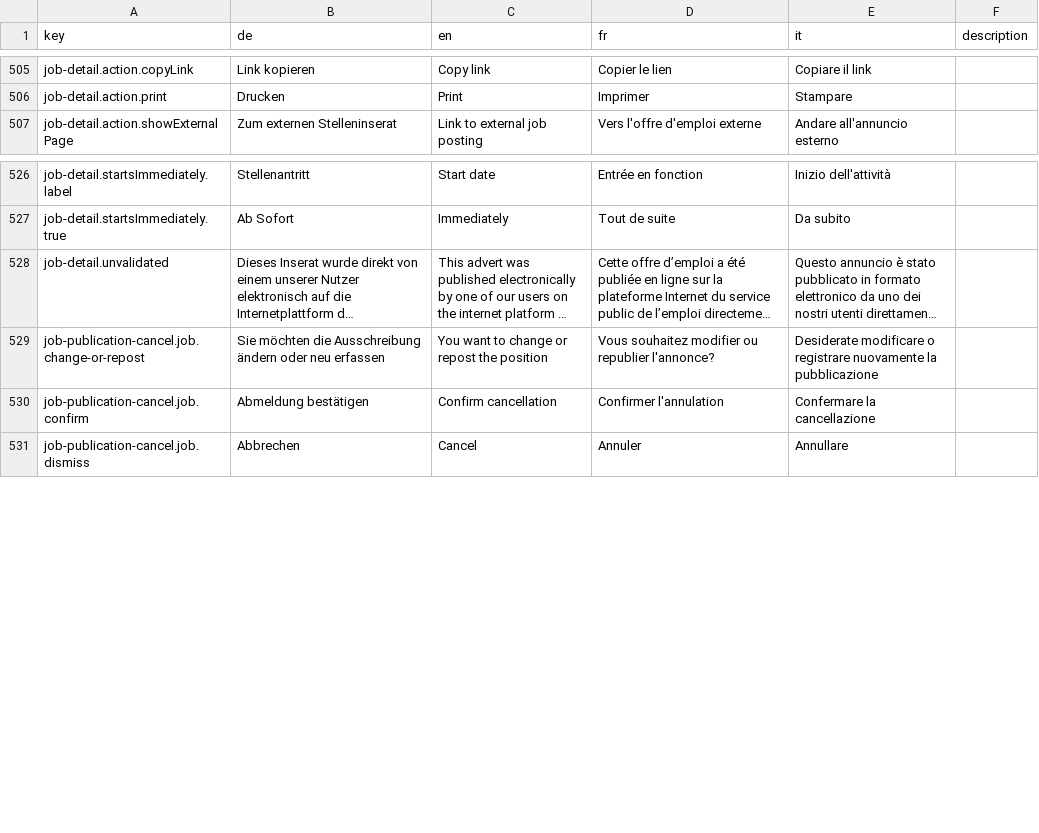
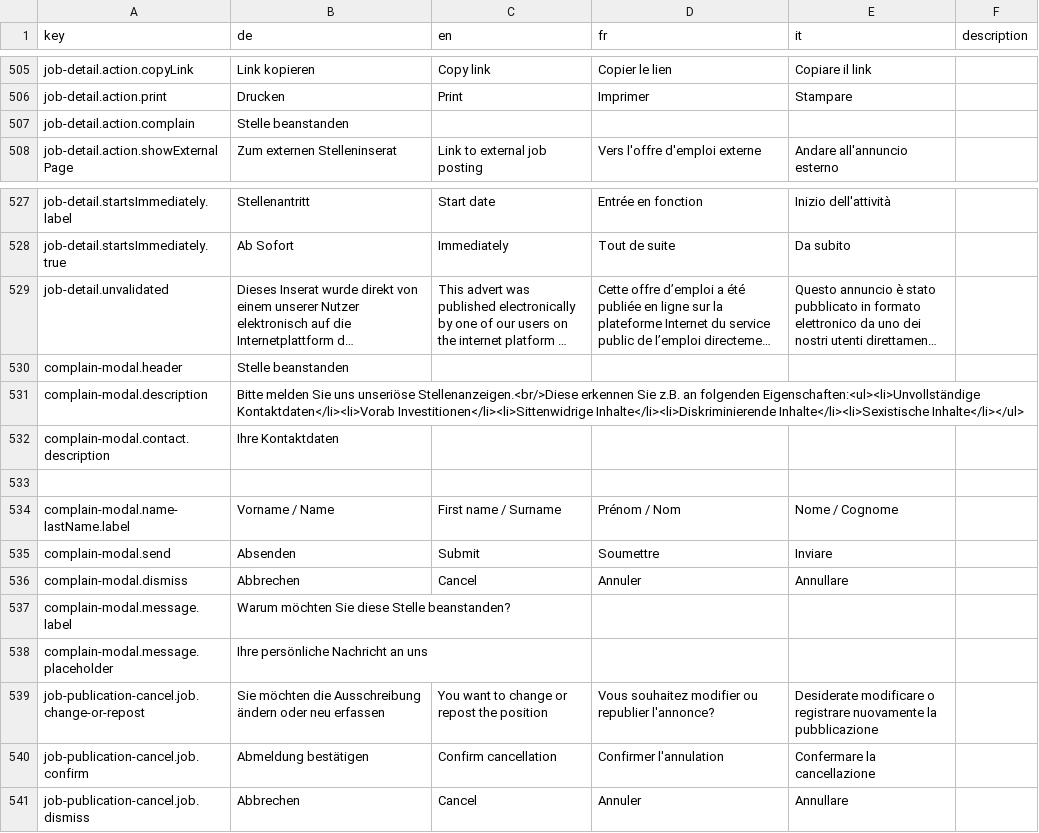
Before and after one commit to FeatureToggleStudy/alv-portal, a CSV file: alv-portal-ui/translations.csv, drawn as a sheet; only a part is shown, gaps mark what is left out; long unchanged cells end in …; the diff names each change by its address in the sheet, - before the commit and + after, or states it on an @@ line.

Commit message:
DF-794: Complaint Modal implemented.

```diff
--- a/alv-portal-ui/translations.csv
+++ b/alv-portal-ui/translations.csv
+row 507: job-detail.action.complain | Stelle beanstanden
+row 530: complain-modal.header | Stelle beanstanden
+row 531: complain-modal.description | Bitte melden Sie uns unseriöse Stellenanzeigen.<br/>Diese erkennen Sie z.B. an folgenden Eigenschaften:<ul><li>Unvollständige Kontaktdaten</li><li>Vorab Investitionen</li><li>Sittenwidrige Inhalte</li><li>Diskriminierende Inhalte</li><li>Sexistische Inhalte</li></ul>
+row 532: complain-modal.contact.description | Ihre Kontaktdaten
+row 533: (empty)
+row 534: complain-modal.name-lastName.label | Vorname / Name | First name / Surname | Prénom / Nom | Nome / Cognome
+row 535: complain-modal.send | Absenden | Submit | Soumettre | Inviare
+row 536: complain-modal.dismiss | Abbrechen | Cancel | Annuler | Annullare
+row 537: complain-modal.message.label | Warum möchten Sie diese Stelle beanstanden?
+row 538: complain-modal.message.placeholder | Ihre persönliche Nachricht an uns
```
Also changed, not shown: 8 other files.
